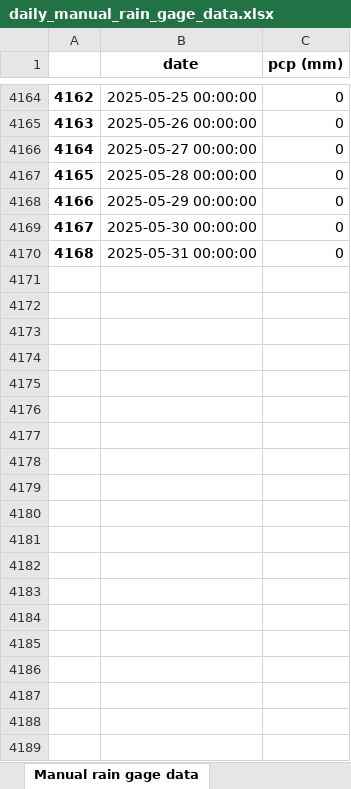
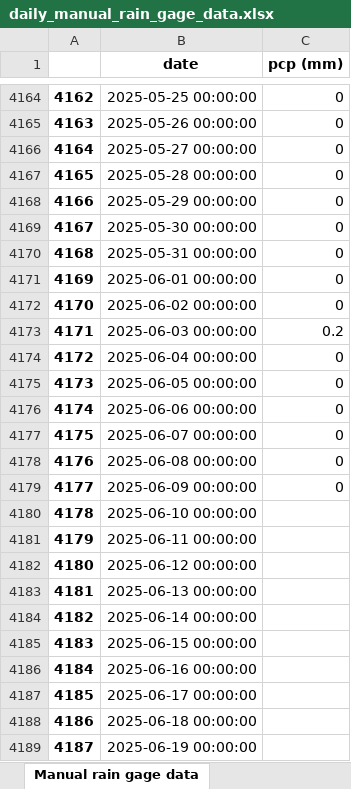
Before and after one commit to idfeiven/app-secar_meteo_data, an Excel workbook: data/daily_manual_rain_gage_data.xlsx, sheet Manual rain gage data, drawn as a sheet; only a part is shown, gaps mark what is left out; values as stored, in another font and other column widths than the file's, no borders; the diff covers the shown part only; the diff names each change by its address in the sheet, - before the commit and + after, or states it on an @@ line.

```diff
--- a/data/daily_manual_rain_gage_data.xlsx (sheet Manual rain gage data)
+++ b/data/daily_manual_rain_gage_data.xlsx (sheet Manual rain gage data)
+row 4171: 4169 | 2025-06-01 00:00:00 | 0
+row 4172: 4170 | 2025-06-02 00:00:00 | 0
+row 4173: 4171 | 2025-06-03 00:00:00 | 0.2
+row 4174: 4172 | 2025-06-04 00:00:00 | 0
+row 4175: 4173 | 2025-06-05 00:00:00 | 0
+row 4176: 4174 | 2025-06-06 00:00:00 | 0
+row 4177: 4175 | 2025-06-07 00:00:00 | 0
+row 4178: 4176 | 2025-06-08 00:00:00 | 0
+row 4179: 4177 | 2025-06-09 00:00:00 | 0
+row 4180: 4178 | 2025-06-10 00:00:00
+row 4181: 4179 | 2025-06-11 00:00:00
+row 4182: 4180 | 2025-06-12 00:00:00
+row 4183: 4181 | 2025-06-13 00:00:00
+row 4184: 4182 | 2025-06-14 00:00:00
+row 4185: 4183 | 2025-06-15 00:00:00
+row 4186: 4184 | 2025-06-16 00:00:00
+row 4187: 4185 | 2025-06-17 00:00:00
+row 4188: 4186 | 2025-06-18 00:00:00
+row 4189: 4187 | 2025-06-19 00:00:00
```
Also changed, not shown: 11 added rows elsewhere in this sheet, 1 other file.
